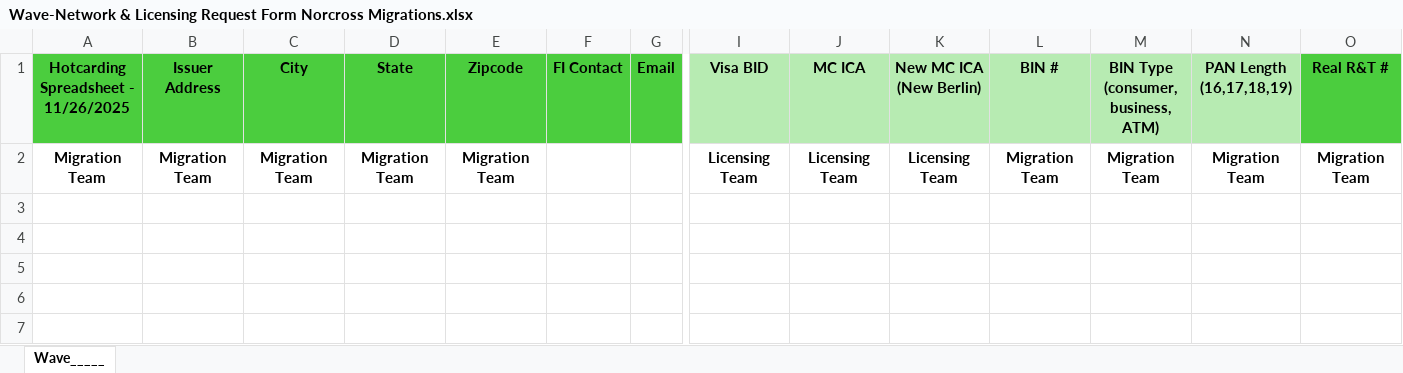
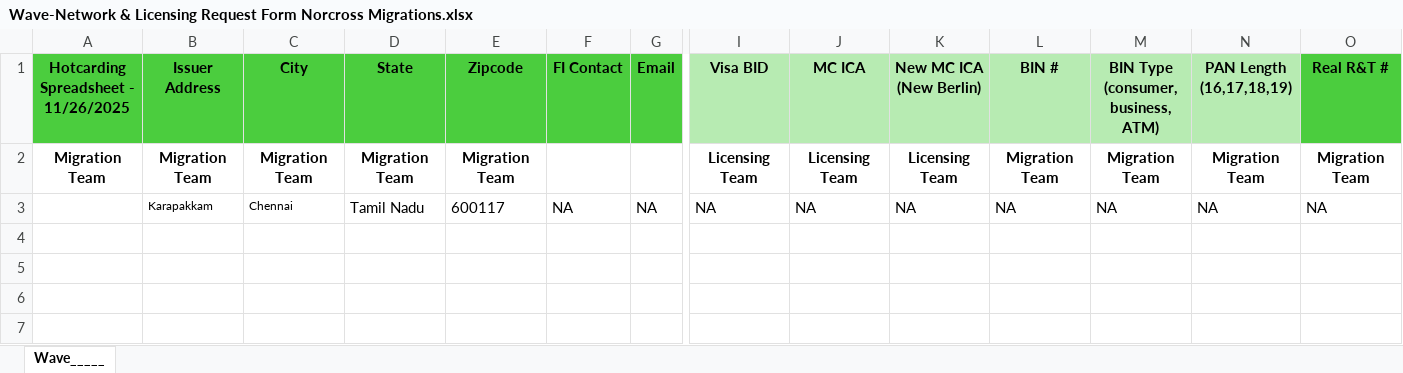
Before and after one commit to Theoder13/aava, an Excel workbook: python/Wave-Network & Licensing Request Form Norcross Migrations.xlsx, sheet Wave_____, drawn as a sheet; only a part is shown, gaps mark what is left out; values as stored, in another font and other column widths than the file's, no borders; conditional formats not drawn; rows hold the shown columns only; the diff names each change by its address in the sheet, - before the commit and + after, or states it on an @@ line.

Commit message:
Automated update for wave 11/26/2025

```diff
--- a/python/Wave-Network & Licensing Request Form Norcross Migrations.xlsx (sheet Wave_____)
+++ b/python/Wave-Network & Licensing Request Form Norcross Migrations.xlsx (sheet Wave_____)
-row 3: (empty)
+row 3:  | Karapakkam | Chennai | Tamil Nadu | 600117 | NA | NA | NA | NA | NA | NA | NA | NA | NA
```
